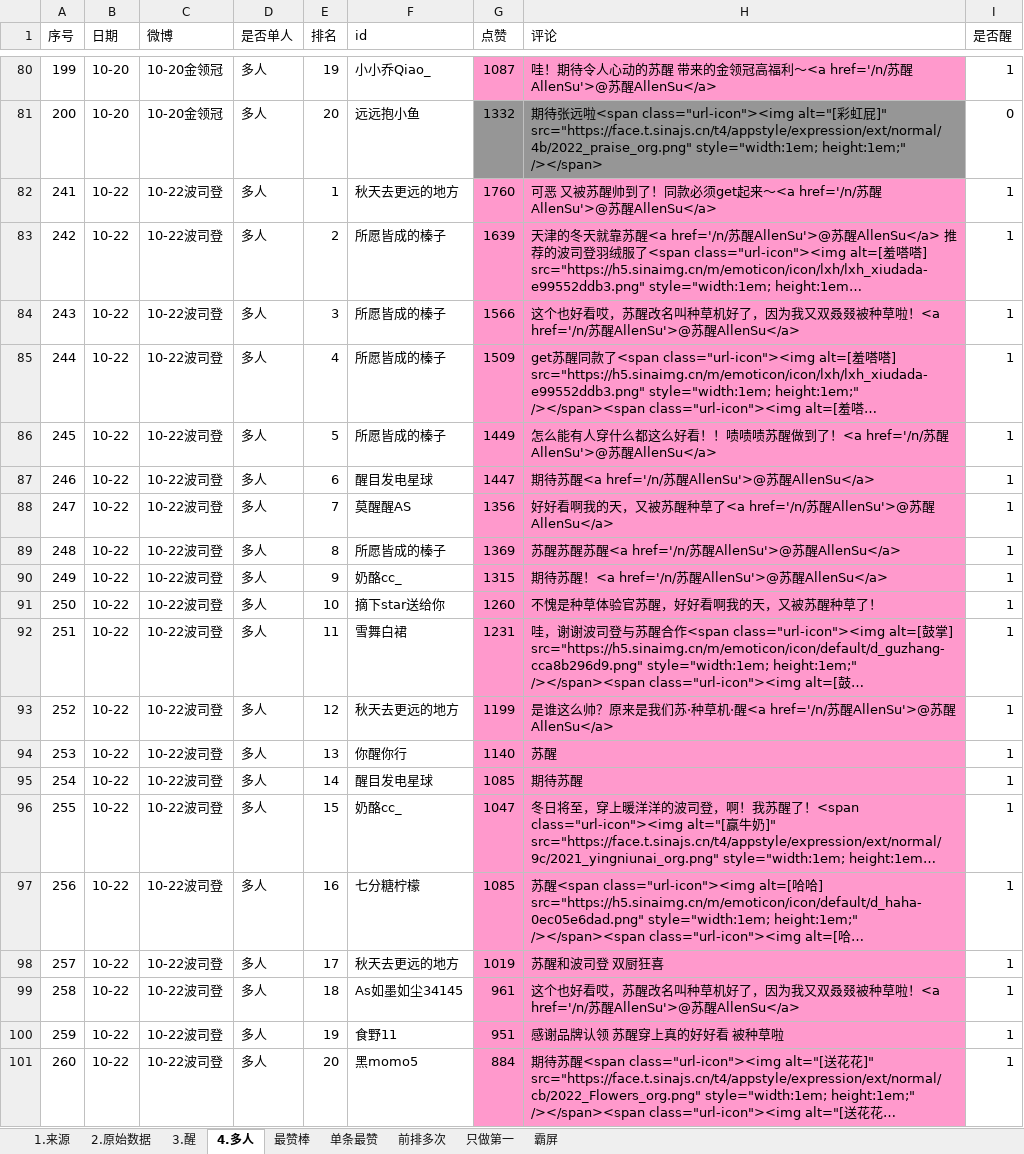
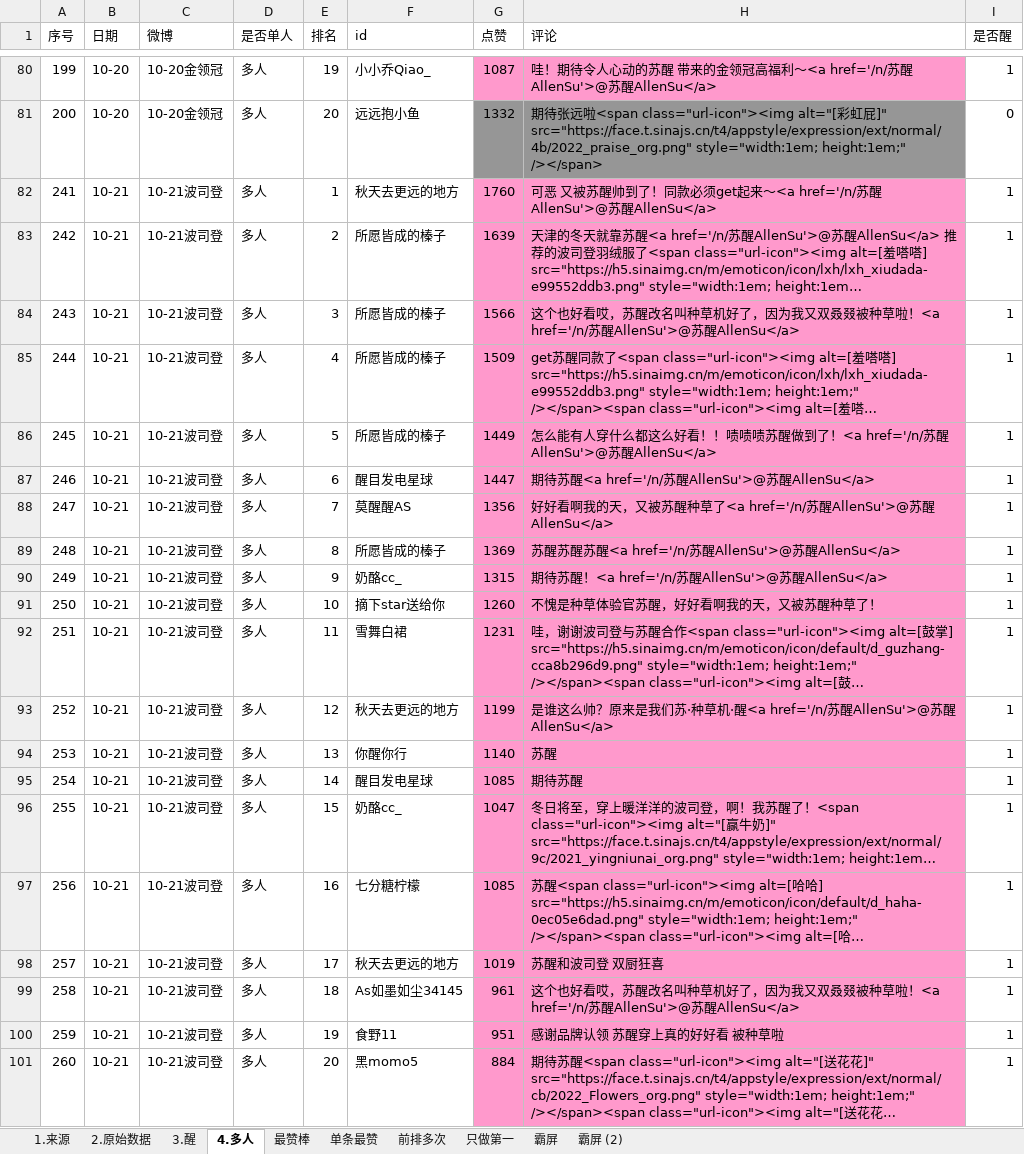
Before and after one commit to YeahYuan/shujutongji, an Excel workbook: src/main/resources/1015-1021抢评数据统计.xlsx, sheet 4.多人, drawn as a sheet; only a part is shown, gaps mark what is left out; long unchanged cells end in …; values as stored, in another font and other column widths than the file's, no borders; the diff names each change by its address in the sheet, - before the commit and + after, or states it on an @@ line.

```diff
--- a/src/main/resources/1015-1021抢评数据统计.xlsx (sheet 4.多人)
+++ b/src/main/resources/1015-1021抢评数据统计.xlsx (sheet 4.多人)
+sheet tab: 霸屏 (2)
-B82:B101 (日期): 10-22
+B82:B101 (日期): 10-21
-C82:C101 (微博): 10-22波司登
+C82:C101 (微博): 10-21波司登
```
Also changed, not shown: sheet 霸屏, sheet 3.醒, sheet 2.原始数据, sheet 1.来源.
